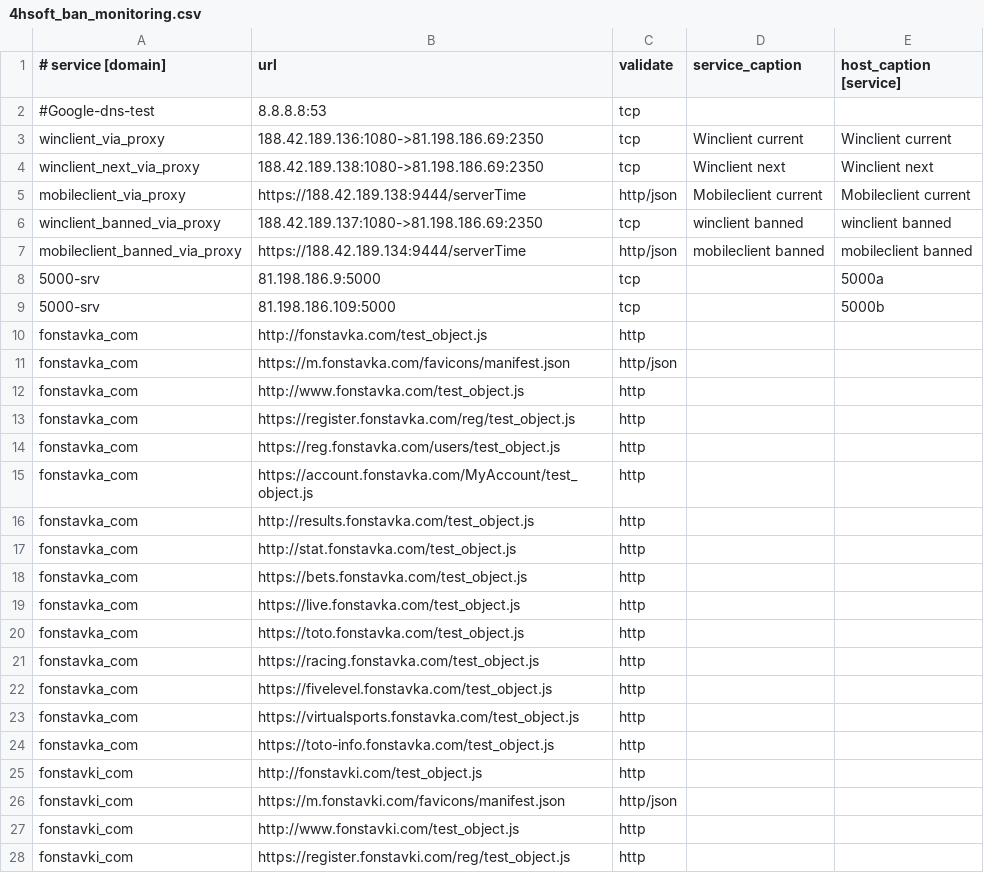
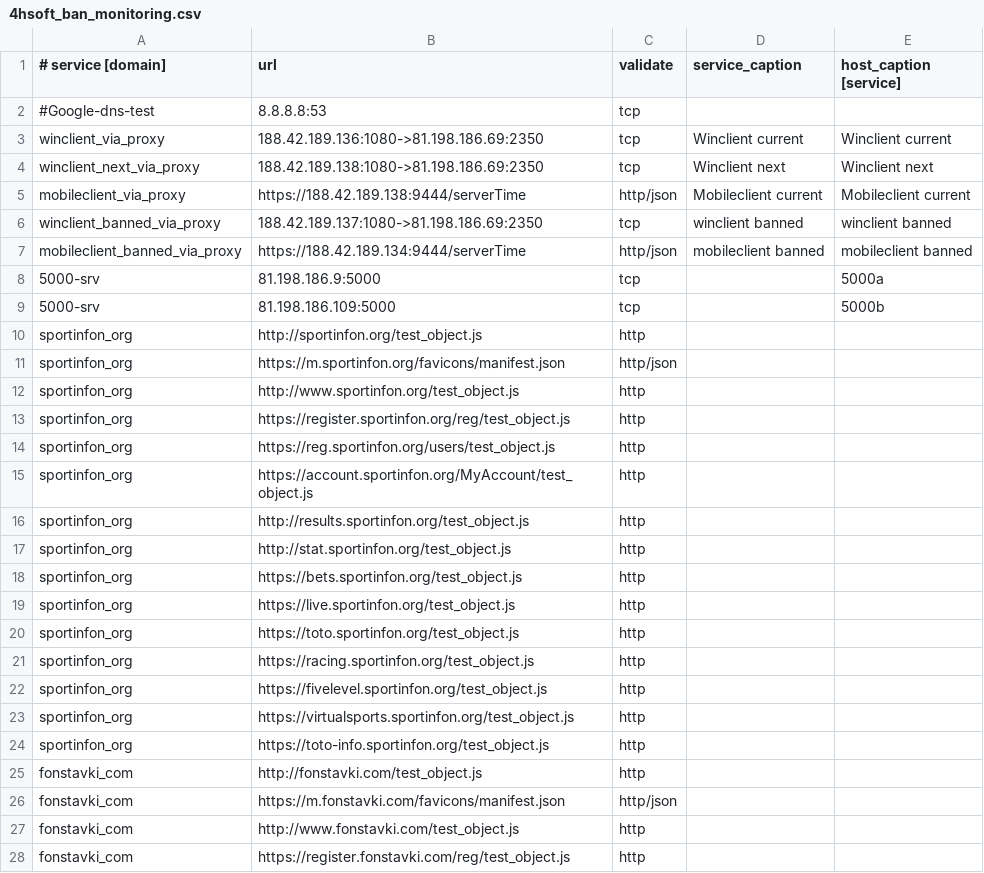
Before and after one commit to fbcloudstuff/apps, a CSV file: ban-monitoring/4hsoft_ban_monitoring.csv, drawn as a sheet; only a part is shown.

Commit message:
update ban-monitoring.csv

```diff
--- a/ban-monitoring/4hsoft_ban_monitoring.csv
+++ b/ban-monitoring/4hsoft_ban_monitoring.csv
@@ -9,17 +9,17 @@ mobileclient_banned_via_proxy;https://188.42.189.134:9444/serverTime;http/json;m
 5000-srv;81.198.186.109:5000;tcp;;5000b
-fonstavka_com;http://fonstavka.com/test_object.js;http;;
-fonstavka_com;https://m.fonstavka.com/favicons/manifest.json;http/json;;
-fonstavka_com;http://www.fonstavka.com/test_object.js;http;;
-fonstavka_com;https://register.fonstavka.com/reg/test_object.js;http;;
-fonstavka_com;https://reg.fonstavka.com/users/test_object.js;http;;
-fonstavka_com;https://account.fonstavka.com/MyAccount/test_object.js;http;;
-fonstavka_com;http://results.fonstavka.com/test_object.js;http;;
-fonstavka_com;http://stat.fonstavka.com/test_object.js;http;;
-fonstavka_com;https://bets.fonstavka.com/test_object.js;http;;
-fonstavka_com;https://live.fonstavka.com/test_object.js;http;;
-fonstavka_com;https://toto.fonstavka.com/test_object.js;http;;
-fonstavka_com;https://racing.fonstavka.com/test_object.js;http;;
-fonstavka_com;https://fivelevel.fonstavka.com/test_object.js;http;;
-fonstavka_com;https://virtualsports.fonstavka.com/test_object.js;http;;
-fonstavka_com;https://toto-info.fonstavka.com/test_object.js;http;;
+sportinfon_org;http://sportinfon.org/test_object.js;http;;
+sportinfon_org;https://m.sportinfon.org/favicons/manifest.json;http/json;;
+sportinfon_org;http://www.sportinfon.org/test_object.js;http;;
+sportinfon_org;https://register.sportinfon.org/reg/test_object.js;http;;
+sportinfon_org;https://reg.sportinfon.org/users/test_object.js;http;;
+sportinfon_org;https://account.sportinfon.org/MyAccount/test_object.js;http;;
+sportinfon_org;http://results.sportinfon.org/test_object.js;http;;
+sportinfon_org;http://stat.sportinfon.org/test_object.js;http;;
+sportinfon_org;https://bets.sportinfon.org/test_object.js;http;;
+sportinfon_org;https://live.sportinfon.org/test_object.js;http;;
+sportinfon_org;https://toto.sportinfon.org/test_object.js;http;;
+sportinfon_org;https://racing.sportinfon.org/test_object.js;http;;
+sportinfon_org;https://fivelevel.sportinfon.org/test_object.js;http;;
+sportinfon_org;https://virtualsports.sportinfon.org/test_object.js;http;;
+sportinfon_org;https://toto-info.sportinfon.org/test_object.js;http;;
 fonstavki_com;http://fonstavki.com/test_object.js;http;;
```
